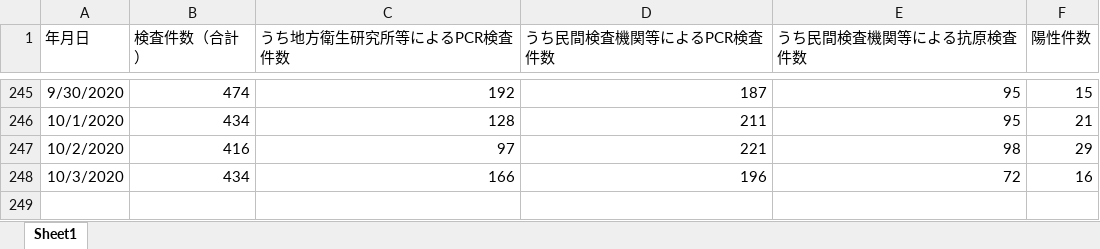
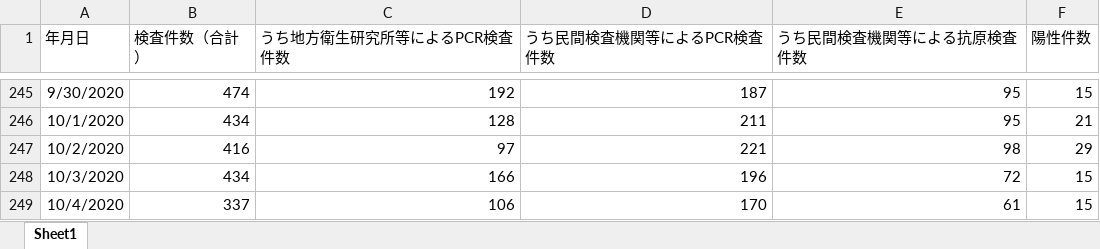
Before and after one commit to stop-covid19-hyogo/covid19-scraping, an Excel workbook: pcr.xlsx, sheet Sheet1, drawn as a sheet; only a part is shown, gaps mark what is left out; values as stored, in another font and other column widths than the file's, no borders; the diff names each change by its address in the sheet, - before the commit and + after, or states it on an @@ line.

```diff
--- a/pcr.xlsx (sheet Sheet1)
+++ b/pcr.xlsx (sheet Sheet1)
-F248 (陽性件数): 16
+F248 (陽性件数): 15
+row 249: 10/4/2020 | 337 | 106 | 170 | 61 | 15
```
Also changed, not shown: yousei.xlsx, 9 other files.
